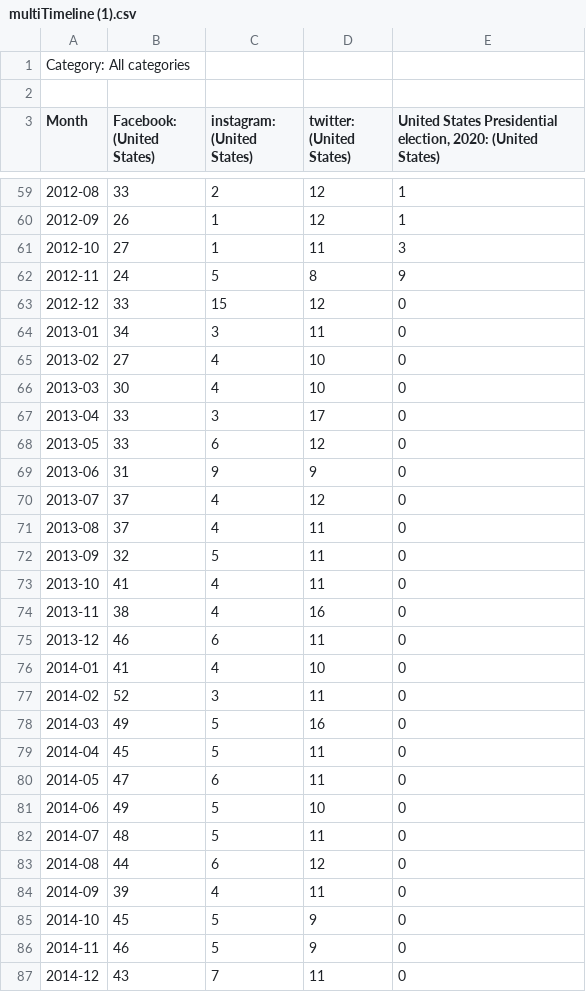
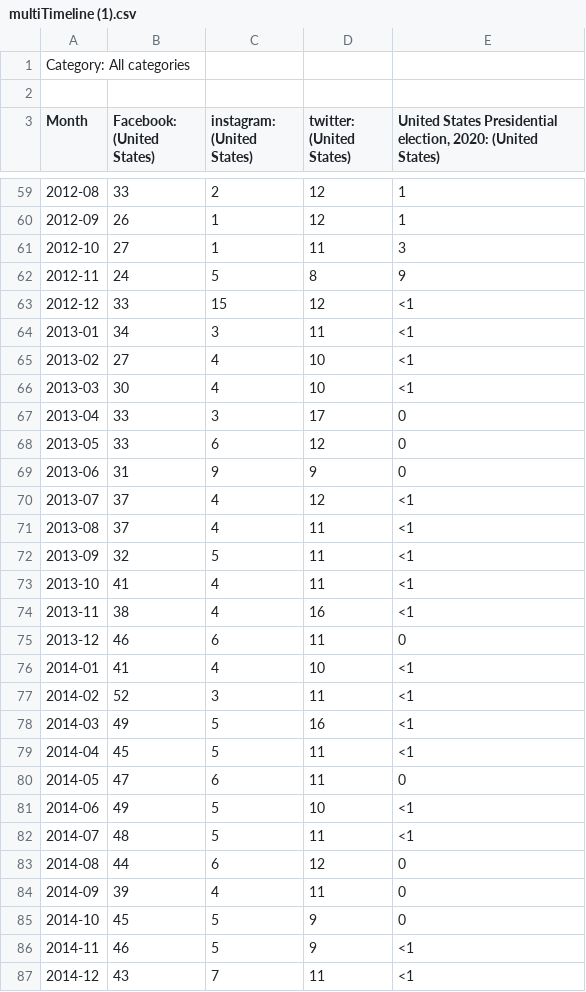
Before and after one commit to tacostreets/it125-time-series-analysis, a CSV file: multiTimeline (1).csv, drawn as a sheet; only a part is shown, gaps mark what is left out; the diff covers the shown part only.

```diff
--- a/multiTimeline (1).csv
+++ b/multiTimeline (1).csv
@@ -62,6 +62,6 @@ Month,Facebook: (United States),instagram: (United States),twitter: (United Stat
 2012-11,24,5,8,9
-2012-12,33,15,12,0
-2013-01,34,3,11,0
-2013-02,27,4,10,0
-2013-03,30,4,10,0
+2012-12,33,15,12,<1
+2013-01,34,3,11,<1
+2013-02,27,4,10,<1
+2013-03,30,4,10,<1
 2013-04,33,3,17,0
@@ -69,15 +69,15 @@ Month,Facebook: (United States),instagram: (United States),twitter: (United Stat
 2013-06,31,9,9,0
-2013-07,37,4,12,0
-2013-08,37,4,11,0
-2013-09,32,5,11,0
-2013-10,41,4,11,0
-2013-11,38,4,16,0
+2013-07,37,4,12,<1
+2013-08,37,4,11,<1
+2013-09,32,5,11,<1
+2013-10,41,4,11,<1
+2013-11,38,4,16,<1
 2013-12,46,6,11,0
-2014-01,41,4,10,0
-2014-02,52,3,11,0
-2014-03,49,5,16,0
-2014-04,45,5,11,0
+2014-01,41,4,10,<1
+2014-02,52,3,11,<1
+2014-03,49,5,16,<1
+2014-04,45,5,11,<1
 2014-05,47,6,11,0
-2014-06,49,5,10,0
-2014-07,48,5,11,0
+2014-06,49,5,10,<1
+2014-07,48,5,11,<1
 2014-08,44,6,12,0
@@ -85,3 +85,3 @@ Month,Facebook: (United States),instagram: (United States),twitter: (United Stat
 2014-10,45,5,9,0
-2014-11,46,5,9,0
-2014-12,43,7,11,0
+2014-11,46,5,9,<1
+2014-12,43,7,11,<1
```
Also changed, not shown: 59 edited cells elsewhere in this file.
